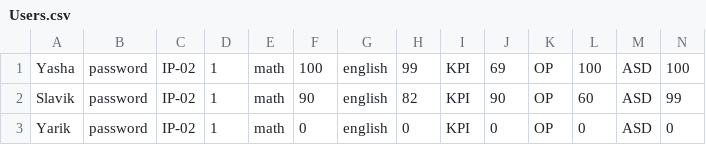
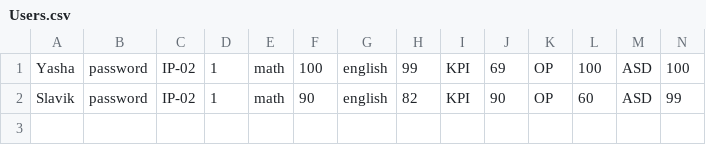
Before and after one commit to Sviatoslav-dev/KPI_lab4, a CSV file: Users.csv, drawn as a sheet; only a part is shown; rows hold the shown columns only; the diff names each change by its address in the sheet, - before the commit and + after, or states it on an @@ line.

```diff
--- a/Users.csv
+++ b/Users.csv
-row 3: Yarik | password | IP-02 | 1 | math | 0 | english | 0 | KPI | 0 | OP | 0 | ASD | 0
```
Also changed, not shown: 2 other files.
